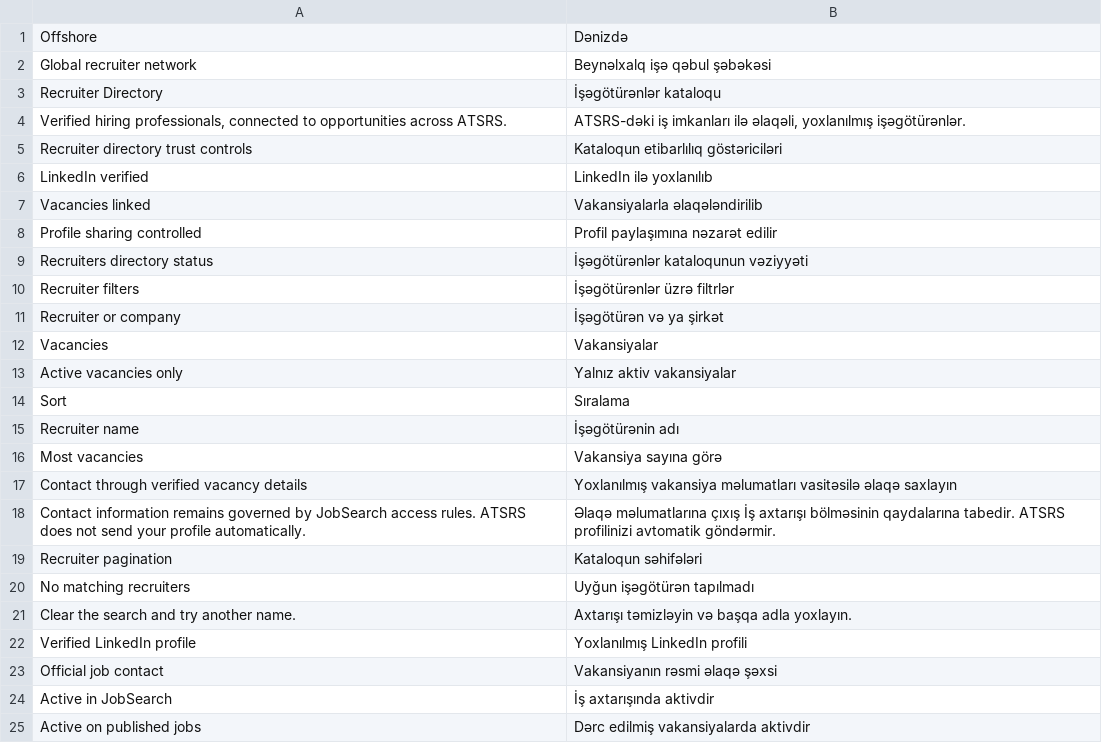
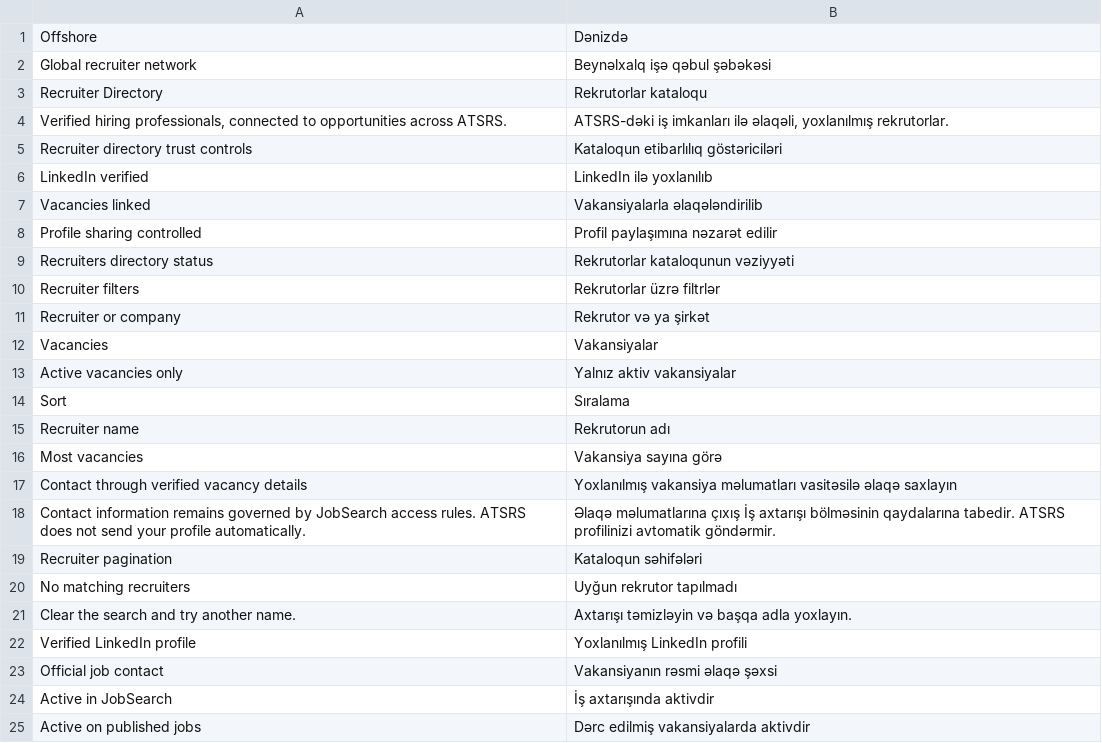
Before and after one commit to AVARA33/atsrs-web, a TSV file: locales/az-recruiters.tsv, drawn as a sheet; only a part is shown.

```diff
--- a/locales/az-recruiters.tsv
+++ b/locales/az-recruiters.tsv
@@ -2,4 +2,4 @@ Offshore	Dənizdə
 Global recruiter network	Beynəlxalq işə qəbul şəbəkəsi
-Recruiter Directory	İşəgötürənlər kataloqu
-Verified hiring professionals, connected to opportunities across ATSRS.	ATSRS-dəki iş imkanları ilə əlaqəli, yoxlanılmış işəgötürənlər.
+Recruiter Directory	Rekrutorlar kataloqu
+Verified hiring professionals, connected to opportunities across ATSRS.	ATSRS-dəki iş imkanları ilə əlaqəli, yoxlanılmış rekrutorlar.
 Recruiter directory trust controls	Kataloqun etibarlılıq göstəriciləri
@@ -8,5 +8,5 @@ Vacancies linked	Vakansiyalarla əlaqələndirilib
 Profile sharing controlled	Profil paylaşımına nəzarət edilir
-Recruiters directory status	İşəgötürənlər kataloqunun vəziyyəti
-Recruiter filters	İşəgötürənlər üzrə filtrlər
-Recruiter or company	İşəgötürən və ya şirkət
+Recruiters directory status	Rekrutorlar kataloqunun vəziyyəti
+Recruiter filters	Rekrutorlar üzrə filtrlər
+Recruiter or company	Rekrutor və ya şirkət
 Vacancies	Vakansiyalar
@@ -14,3 +14,3 @@ Active vacancies only	Yalnız aktiv vakansiyalar
 Sort	Sıralama
-Recruiter name	İşəgötürənin adı
+Recruiter name	Rekrutorun adı
 Most vacancies	Vakansiya sayına görə
@@ -19,3 +19,3 @@ Contact information remains governed by JobSearch access rules. ATSRS does not s
 Recruiter pagination	Kataloqun səhifələri
-No matching recruiters	Uyğun işəgötürən tapılmadı
+No matching recruiters	Uyğun rekrutor tapılmadı
 Clear the search and try another name.	Axtarışı təmizləyin və başqa adla yoxlayın.
```
Also changed, not shown: locales/az-phase1.tsv, locales/az-workspace.tsv, 3 other files.
